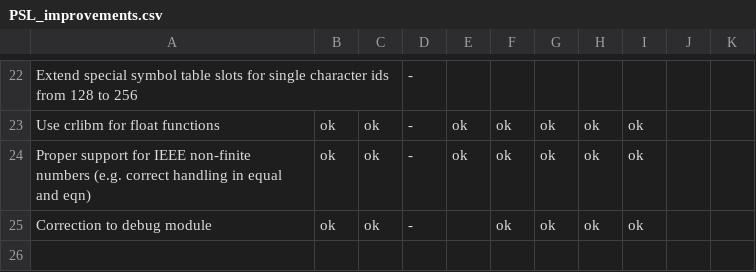
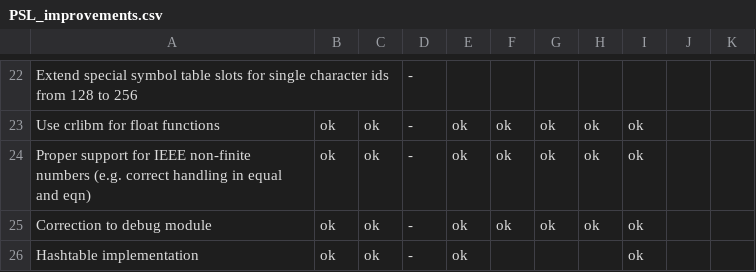
Before and after one commit to fuadagaev/Reduce-Refactoring, a CSV file: psl/PSL_improvements.csv, drawn as a sheet; only a part is shown, gaps mark what is left out.

Commit message:
PSL: add hashtable.b for mactintel64.  Automatically load hashtable.b when it is present during build.

```diff
--- a/psl/PSL_improvements.csv
+++ b/psl/PSL_improvements.csv
@@ -24,2 +24,3 @@ Use crlibm for float functions;ok;ok;-;ok;ok;ok;ok;ok;;
 Proper support for IEEE non-finite numbers (e.g. correct handling in equal and eqn);ok;ok;-;ok;ok;ok;ok;ok;;
-Correction to debug module;ok;ok;-;;ok;ok;ok;ok;;
+Correction to debug module;ok;ok;-;ok;ok;ok;ok;ok;;
+Hashtable implementation;ok;ok;-;ok;;;;ok;;
```
Also changed, not shown: 5 other files.
